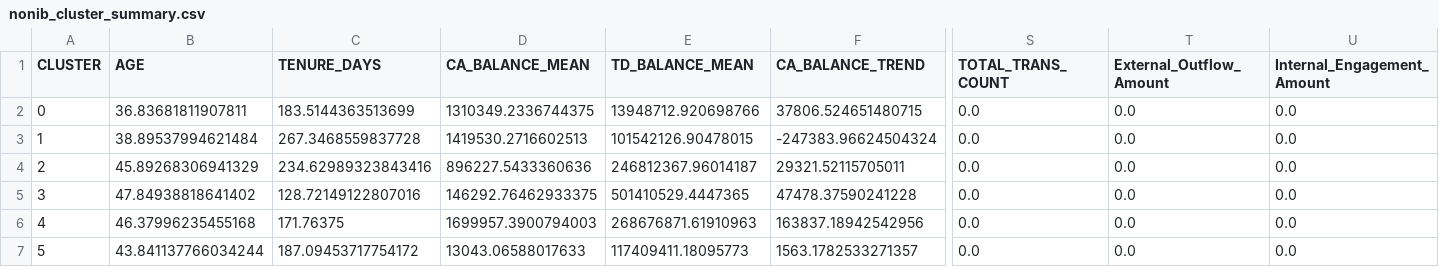
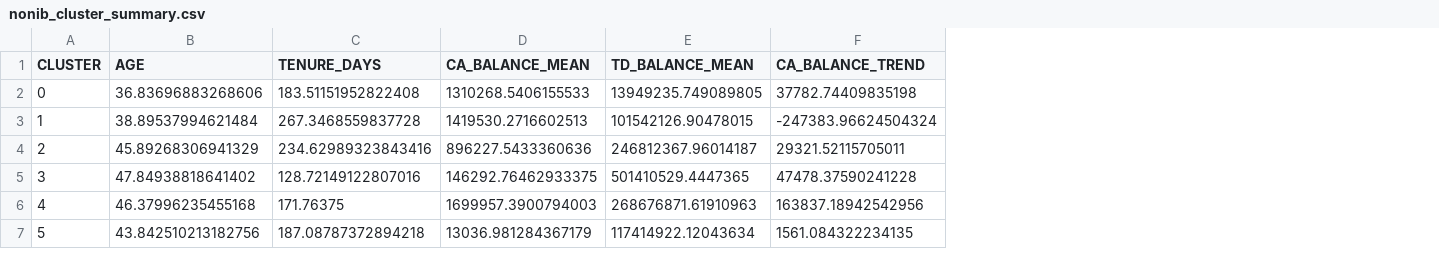
Before and after one commit to tranduclap1/gcon, a CSV file: Cluster_nonIB/output/nonib_cluster_summary.csv, drawn as a sheet; only a part is shown, gaps mark what is left out; the diff covers the shown part only; the diff names each change by its address in the sheet, - before the commit and + after, or states it on an @@ line.

```diff
--- a/Cluster_nonIB/output/nonib_cluster_summary.csv
+++ b/Cluster_nonIB/output/nonib_cluster_summary.csv
-column S (TOTAL_TRANS_COUNT), rows 2-7: all 0.0
-column T (External_Outflow_Amount), rows 2-7: all 0.0
-column U (Internal_Engagement_Amount), rows 2-7: all 0.0
-B2 (AGE): 36.83681811907811
+B2 (AGE): 36.83696883268606
-C2 (TENURE_DAYS): 183.5144363513699
+C2 (TENURE_DAYS): 183.51151952822408
-D2 (CA_BALANCE_MEAN): 1310349.2336744375
+D2 (CA_BALANCE_MEAN): 1310268.5406155533
-E2 (TD_BALANCE_MEAN): 13948712.920698766
+E2 (TD_BALANCE_MEAN): 13949235.749089805
-F2 (CA_BALANCE_TREND): 37806.524651480715
+F2 (CA_BALANCE_TREND): 37782.74409835198
-B7 (AGE): 43.841137766034244
+B7 (AGE): 43.842510213182756
-C7 (TENURE_DAYS): 187.09453717754172
+C7 (TENURE_DAYS): 187.08787372894218
-D7 (CA_BALANCE_MEAN): 13043.06588017633
+D7 (CA_BALANCE_MEAN): 13036.981284367179
-E7 (TD_BALANCE_MEAN): 117409411.18095773
+E7 (TD_BALANCE_MEAN): 117414922.12043634
-F7 (CA_BALANCE_TREND): 1563.1782533271357
+F7 (CA_BALANCE_TREND): 1561.084322234135
```
Also changed, not shown: 34 edited cells elsewhere in this file, Cluster_nonIB/output/nonib_recommendations.csv, Cluster_nonIB/output/nonib_statistical_tests.csv, 19 other files.
